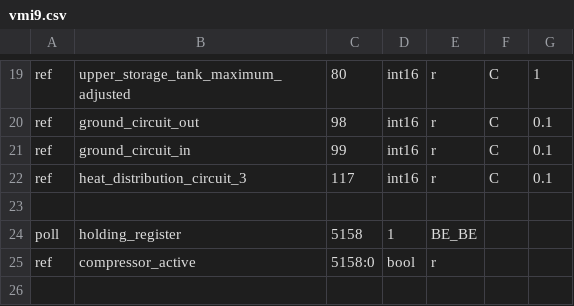
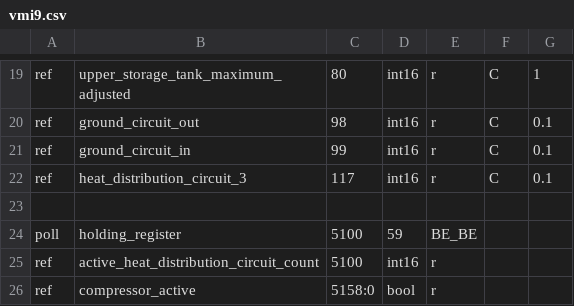
Before and after one commit to aleksi-kangas/terrace-heating-v2, a CSV file: modpoll/vmi9.csv, drawn as a sheet; only a part is shown, gaps mark what is left out.

```diff
--- a/modpoll/vmi9.csv
+++ b/modpoll/vmi9.csv
@@ -23,3 +23,4 @@ ref,heat_distribution_circuit_3,117,int16,r,C,0.1
 ,,,,,,
-poll,holding_register,5158,1,BE_BE
+poll,holding_register,5100,59,BE_BE
+ref,active_heat_distribution_circuit_count,5100,int16,r
 ref,compressor_active,5158:0,bool,r
```
Also changed, not shown: 4 other files.
